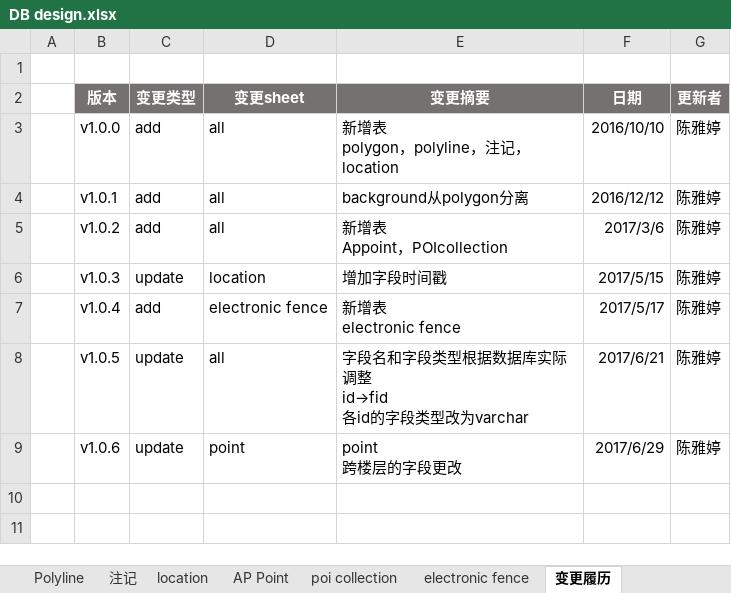
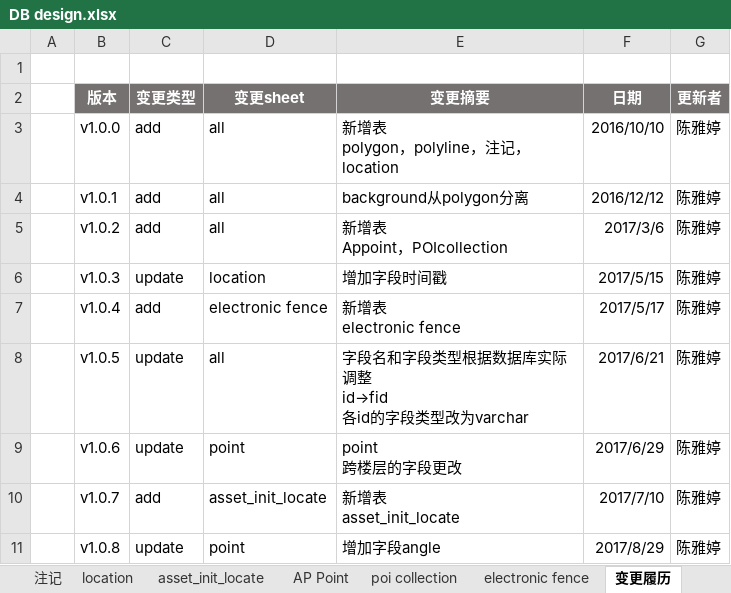
Before and after one commit to cytggit/Map-openlayers, an Excel workbook: Document/DB design.xlsx, sheet 变更履历, drawn as a sheet; values as stored, in another font and other column widths than the file's, no borders; ↵ is a line break in a cell; the diff names each change by its address in the sheet, - before the commit and + after, or states it on an @@ line.

```diff
--- a/Document/DB design.xlsx (sheet 变更履历)
+++ b/Document/DB design.xlsx (sheet 变更履历)
+sheet tab: asset_init_locate
+row 10:  | v1.0.7 | add | asset_init_locate | 新增表 ↵ asset_init_locate | 2017/7/10 | 陈雅婷
+row 11:  | v1.0.8 | update | point | 增加字段angle | 2017/8/29 | 陈雅婷
```
Also changed, not shown: sheet 注记, Document/Featrue list and styles.xlsx.
